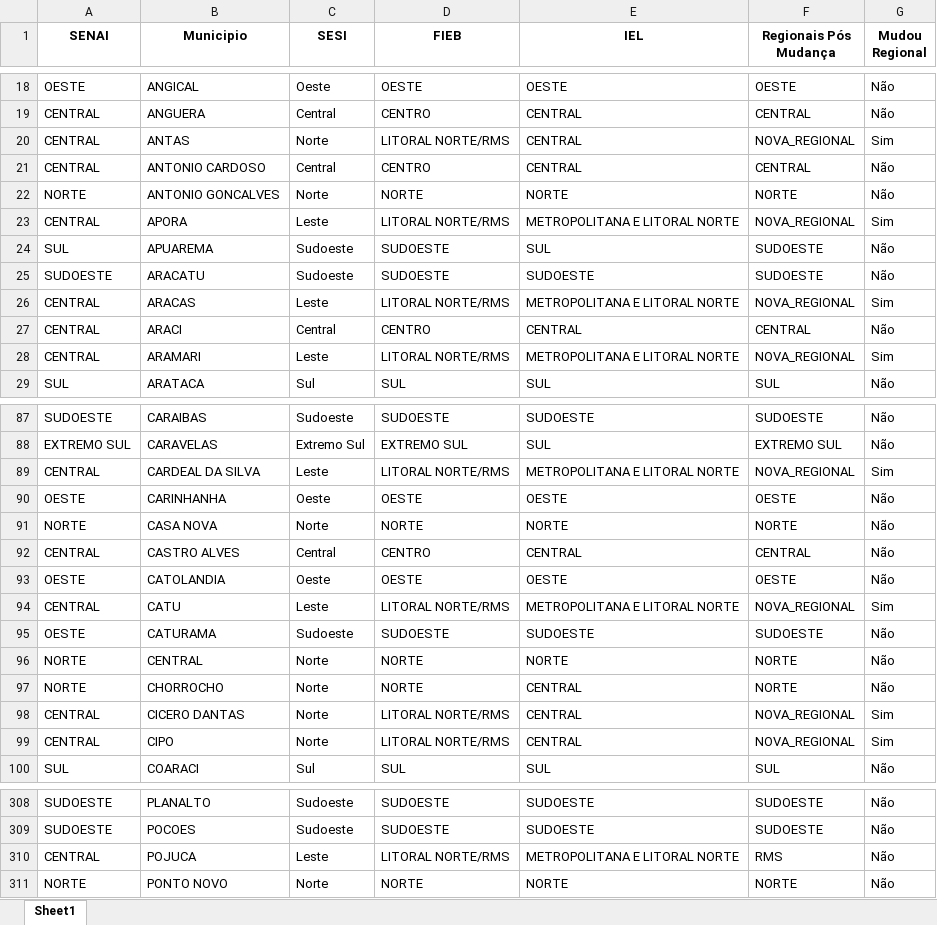
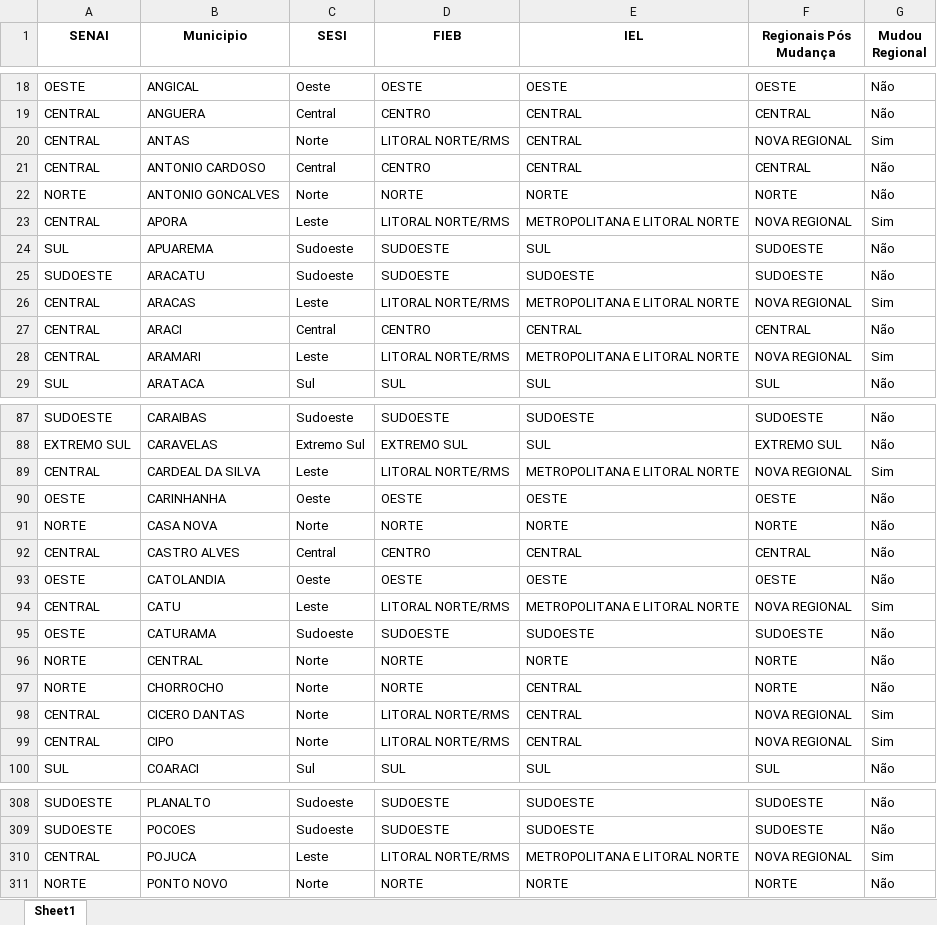
Before and after one commit to observatoriofieb/Regionais, an Excel workbook: proposta_regionais_nova_regional.xlsx, sheet Sheet1, drawn as a sheet; only a part is shown, gaps mark what is left out; values as stored, in another font and other column widths than the file's, no borders; the diff covers the shown part only; the diff names each change by its address in the sheet, - before the commit and + after, or states it on an @@ line.

```diff
--- a/proposta_regionais_nova_regional.xlsx (sheet Sheet1)
+++ b/proposta_regionais_nova_regional.xlsx (sheet Sheet1)
-F20 (Regionais Pós Mudança): NOVA_REGIONAL
+F20 (Regionais Pós Mudança): NOVA REGIONAL
-F23 (Regionais Pós Mudança): NOVA_REGIONAL
+F23 (Regionais Pós Mudança): NOVA REGIONAL
-F26 (Regionais Pós Mudança): NOVA_REGIONAL
+F26 (Regionais Pós Mudança): NOVA REGIONAL
-F28 (Regionais Pós Mudança): NOVA_REGIONAL
+F28 (Regionais Pós Mudança): NOVA REGIONAL
-F89 (Regionais Pós Mudança): NOVA_REGIONAL
+F89 (Regionais Pós Mudança): NOVA REGIONAL
-F94 (Regionais Pós Mudança): NOVA_REGIONAL
+F94 (Regionais Pós Mudança): NOVA REGIONAL
-F98:F99 (Regionais Pós Mudança): NOVA_REGIONAL
+F98:F99 (Regionais Pós Mudança): NOVA REGIONAL
-F310 (Regionais Pós Mudança): RMS
+F310 (Regionais Pós Mudança): NOVA REGIONAL
-G310 (Mudou Regional): Não
+G310 (Mudou Regional): Sim
```
Also changed, not shown: 30 edited cells elsewhere in this sheet, 3 other files.
